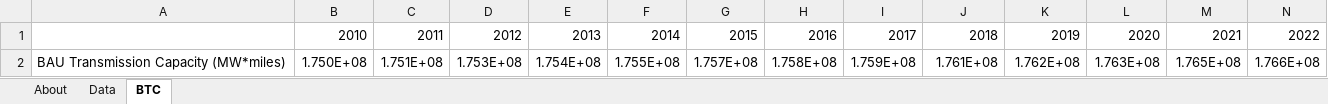
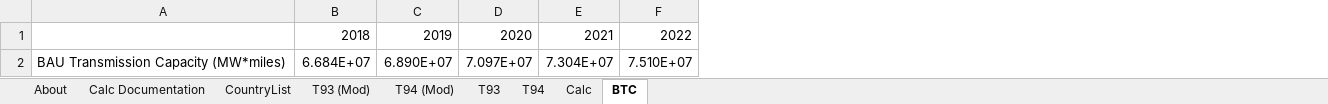
Before and after one commit to EnergyInnovation/eps-eu, an Excel workbook: InputData/elec/BTC/BAU Transmission Capacity.xlsx, sheet BTC, drawn as a sheet; only a part is shown; values as stored, in another font and other column widths than the file's, no borders; removed rows and columns are numbered as before the commit, all else as after; rows hold the shown columns only; the diff names each change by its address in the sheet, - before the commit and + after, or states it on an @@ line.

Commit message:
Integrated EU data for BFoCPAbS, CCP, BPMCCS, BTC, and DRC

```diff
--- a/InputData/elec/BTC/BAU Transmission Capacity.xlsx (sheet BTC)
+++ b/InputData/elec/BTC/BAU Transmission Capacity.xlsx (sheet BTC)
-sheet tab: Data
+sheet tab: Calc Documentation
+sheet tab: CountryList
+sheet tab: T93 (Mod)
+sheet tab: T94 (Mod)
+sheet tab: T93
+sheet tab: T94
+sheet tab: Calc
-column B, row 1: 2010
-column C, row 1: 2011
-column D, row 1: 2012
-column E, row 1: 2013
-column F, row 1: 2014
-column G, row 1: 2015
-column H, row 1: 2016
-column I, row 1: 2017
-row 2: BAU Transmission Capacity (MW*miles) | 1.750E+08 | 1.751E+08 | 1.753E+08 | 1.754E+08 | 1.755E+08 | 1.757E+08 | 1.758E+08 | 1.759E+08 | 1.761E+08 | 1.762E+08 | 1.763E+08 | 1.765E+08 | 1.766E+08
+row 2: BAU Transmission Capacity (MW*miles) | 6.684E+07 | 6.890E+07 | 7.097E+07 | 7.304E+07 | 7.510E+07
```
Also changed, not shown: sheet About, charts or pictures, InputData/ccs/BFoCPAbS/BAU Fraction of CCS Potential Achieved by Sector.xlsx, InputData/elec/BPMCCS/BAU Pol Mandated Cap Const Sched.xlsx, 9 other files.
